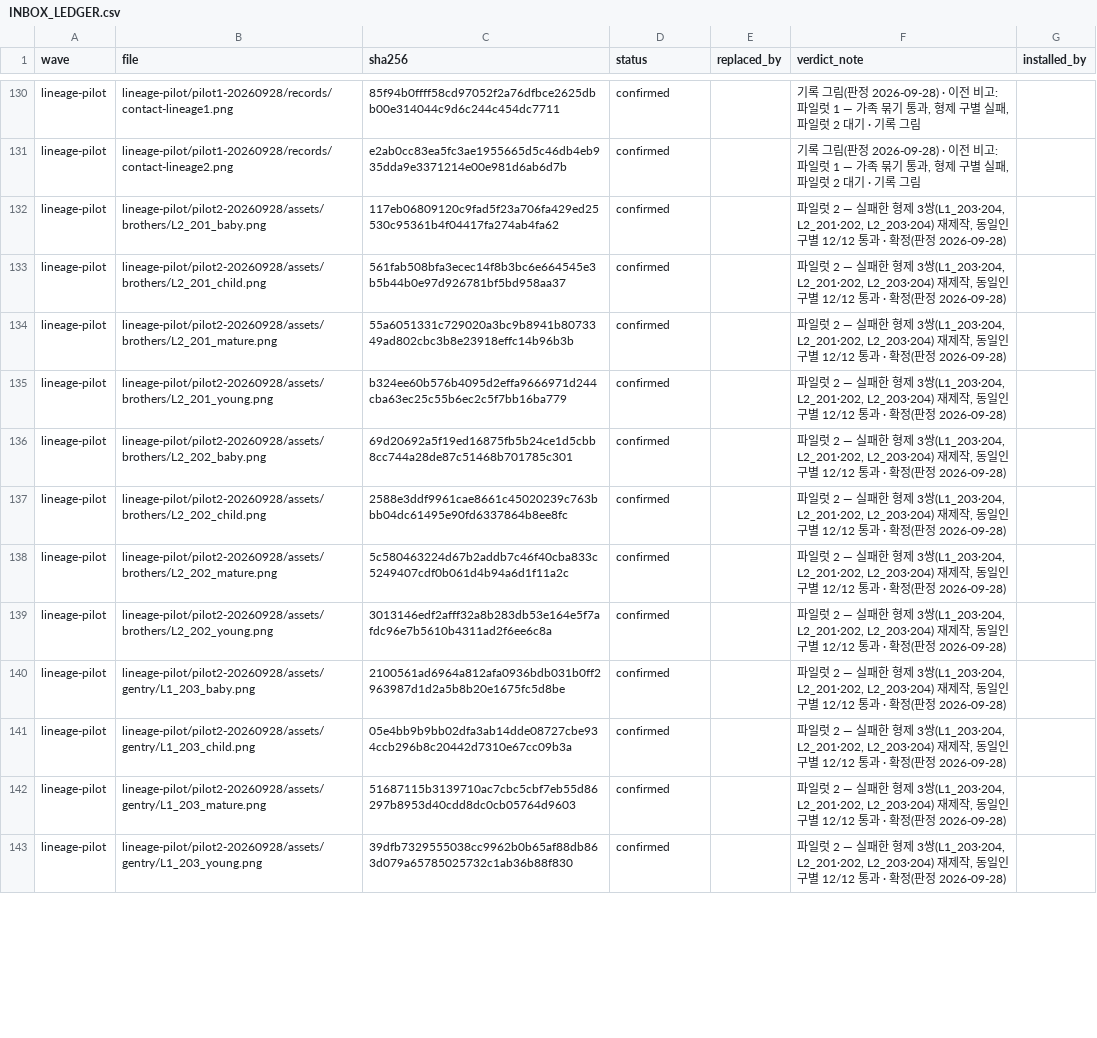
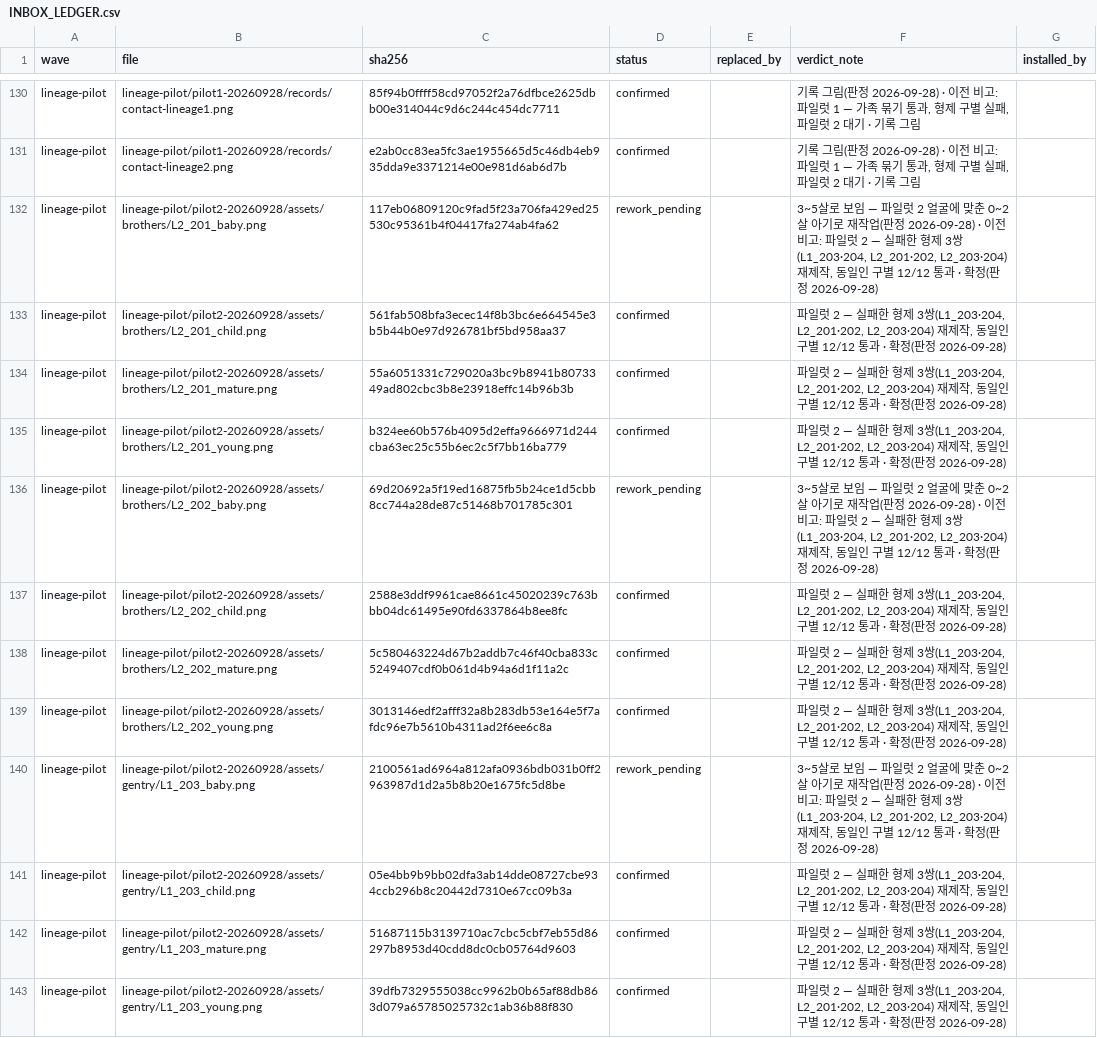
Before and after one commit to hyunlord/feudal-lord-simulator, a CSV file: assets-inbox/INBOX_LEDGER.csv, drawn as a sheet; only a part is shown, gaps mark what is left out; the diff covers the shown part only.

```diff
--- a/assets-inbox/INBOX_LEDGER.csv
+++ b/assets-inbox/INBOX_LEDGER.csv
@@ -131,3 +131,3 @@ lineage-pilot,lineage-pilot/pilot1-20260928/records/contact-lineage1.png,85f94b0
 lineage-pilot,lineage-pilot/pilot1-20260928/records/contact-lineage2.png,e2ab0cc83ea5fc3ae1955665d5c46db4eb935dda9e3371214e00e981d6ab6d7b,confirmed,,"기록 그림(판정 2026-09-28) · 이전 비고: 파일럿 1 — 가족 묶기 통과, 형제 구별 실패, 파일럿 2 대기 · 기록 그림",
-lineage-pilot,lineage-pilot/pilot2-20260928/assets/brothers/L2_201_baby.png,117eb06809120c9fad5f23a706fa429ed25530c95361b4f04417fa274ab4fa62,confirmed,,"파일럿 2 — 실패한 형제 3쌍(L1_203·204, L2_201·202, L2_203·204) 재제작, 동일인 구별 12/12 통과 · 확정(판정 2026-09-28)",
+lineage-pilot,lineage-pilot/pilot2-20260928/assets/brothers/L2_201_baby.png,117eb06809120c9fad5f23a706fa429ed25530c95361b4f04417fa274ab4fa62,rework_pending,,"3~5살로 보임 — 파일럿 2 얼굴에 맞춘 0~2살 아기로 재작업(판정 2026-09-28) · 이전 비고: 파일럿 2 — 실패한 형제 3쌍(L1_203·204, L2_201·202, L2_203·204) 재제작, 동일인 구별 12/12 통과 · 확정(판정 2026-09-28)",
 lineage-pilot,lineage-pilot/pilot2-20260928/assets/brothers/L2_201_child.png,561fab508bfa3ecec14f8b3bc6e664545e3b5b44b0e97d926781bf5bd958aa37,confirmed,,"파일럿 2 — 실패한 형제 3쌍(L1_203·204, L2_201·202, L2_203·204) 재제작, 동일인 구별 12/12 통과 · 확정(판정 2026-09-28)",
@@ -135,3 +135,3 @@ lineage-pilot,lineage-pilot/pilot2-20260928/assets/brothers/L2_201_mature.png,55
 lineage-pilot,lineage-pilot/pilot2-20260928/assets/brothers/L2_201_young.png,b324ee60b576b4095d2effa9666971d244cba63ec25c55b6ec2c5f7bb16ba779,confirmed,,"파일럿 2 — 실패한 형제 3쌍(L1_203·204, L2_201·202, L2_203·204) 재제작, 동일인 구별 12/12 통과 · 확정(판정 2026-09-28)",
-lineage-pilot,lineage-pilot/pilot2-20260928/assets/brothers/L2_202_baby.png,69d20692a5f19ed16875fb5b24ce1d5cbb8cc744a28de87c51468b701785c301,confirmed,,"파일럿 2 — 실패한 형제 3쌍(L1_203·204, L2_201·202, L2_203·204) 재제작, 동일인 구별 12/12 통과 · 확정(판정 2026-09-28)",
+lineage-pilot,lineage-pilot/pilot2-20260928/assets/brothers/L2_202_baby.png,69d20692a5f19ed16875fb5b24ce1d5cbb8cc744a28de87c51468b701785c301,rework_pending,,"3~5살로 보임 — 파일럿 2 얼굴에 맞춘 0~2살 아기로 재작업(판정 2026-09-28) · 이전 비고: 파일럿 2 — 실패한 형제 3쌍(L1_203·204, L2_201·202, L2_203·204) 재제작, 동일인 구별 12/12 통과 · 확정(판정 2026-09-28)",
 lineage-pilot,lineage-pilot/pilot2-20260928/assets/brothers/L2_202_child.png,2588e3ddf9961cae8661c45020239c763bbb04dc61495e90fd6337864b8ee8fc,confirmed,,"파일럿 2 — 실패한 형제 3쌍(L1_203·204, L2_201·202, L2_203·204) 재제작, 동일인 구별 12/12 통과 · 확정(판정 2026-09-28)",
@@ -139,3 +139,3 @@ lineage-pilot,lineage-pilot/pilot2-20260928/assets/brothers/L2_202_mature.png,5c
 lineage-pilot,lineage-pilot/pilot2-20260928/assets/brothers/L2_202_young.png,3013146edf2afff32a8b283db53e164e5f7afdc96e7b5610b4311ad2f6ee6c8a,confirmed,,"파일럿 2 — 실패한 형제 3쌍(L1_203·204, L2_201·202, L2_203·204) 재제작, 동일인 구별 12/12 통과 · 확정(판정 2026-09-28)",
-lineage-pilot,lineage-pilot/pilot2-20260928/assets/gentry/L1_203_baby.png,2100561ad6964a812afa0936bdb031b0ff2963987d1d2a5b8b20e1675fc5d8be,confirmed,,"파일럿 2 — 실패한 형제 3쌍(L1_203·204, L2_201·202, L2_203·204) 재제작, 동일인 구별 12/12 통과 · 확정(판정 2026-09-28)",
+lineage-pilot,lineage-pilot/pilot2-20260928/assets/gentry/L1_203_baby.png,2100561ad6964a812afa0936bdb031b0ff2963987d1d2a5b8b20e1675fc5d8be,rework_pending,,"3~5살로 보임 — 파일럿 2 얼굴에 맞춘 0~2살 아기로 재작업(판정 2026-09-28) · 이전 비고: 파일럿 2 — 실패한 형제 3쌍(L1_203·204, L2_201·202, L2_203·204) 재제작, 동일인 구별 12/12 통과 · 확정(판정 2026-09-28)",
 lineage-pilot,lineage-pilot/pilot2-20260928/assets/gentry/L1_203_child.png,05e4bb9b9bb02dfa3ab14dde08727cbe934ccb296b8c20442d7310e67cc09b3a,confirmed,,"파일럿 2 — 실패한 형제 3쌍(L1_203·204, L2_201·202, L2_203·204) 재제작, 동일인 구별 12/12 통과 · 확정(판정 2026-09-28)",
```
Also changed, not shown: 6 edited cells elsewhere in this file, 3 other files.
